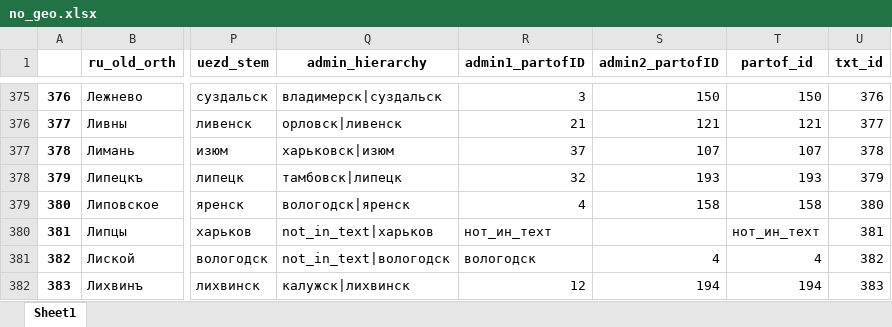
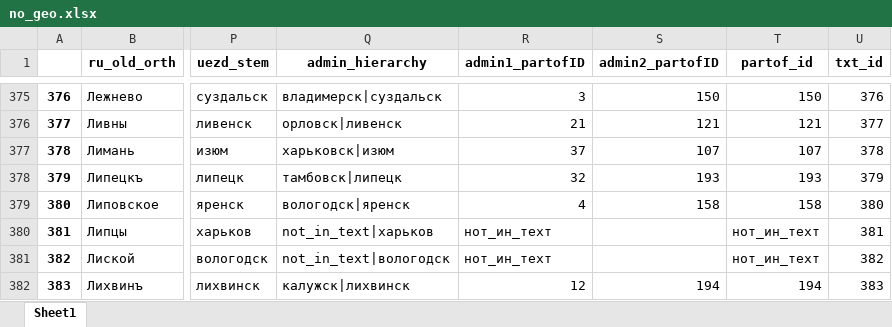
Before and after one commit to jaguillette/fungHGR, an Excel workbook: output/process/no_geo.xlsx, sheet Sheet1, drawn as a sheet; only a part is shown, gaps mark what is left out; values as stored, in another font and other column widths than the file's, no borders; the diff covers the shown part only; the diff names each change by its address in the sheet, - before the commit and + after, or states it on an @@ line.

```diff
--- a/output/process/no_geo.xlsx (sheet Sheet1)
+++ b/output/process/no_geo.xlsx (sheet Sheet1)
-R381 (admin1_partofID): вологодск
+R381 (admin1_partofID): нот_ин_теxт
-S381 (admin2_partofID): 4
+S381 (admin2_partofID): (empty)
-T381 (partof_id): 4
+T381 (partof_id): нот_ин_теxт
```
Also changed, not shown: 120 edited cells elsewhere in this sheet, 3 other files.
